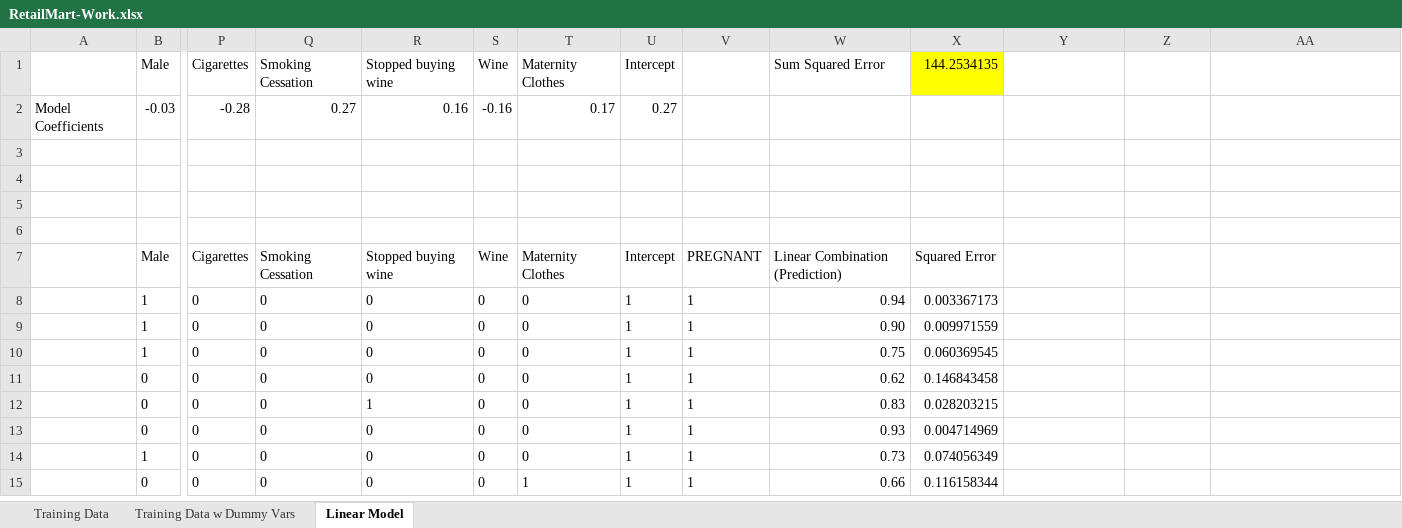
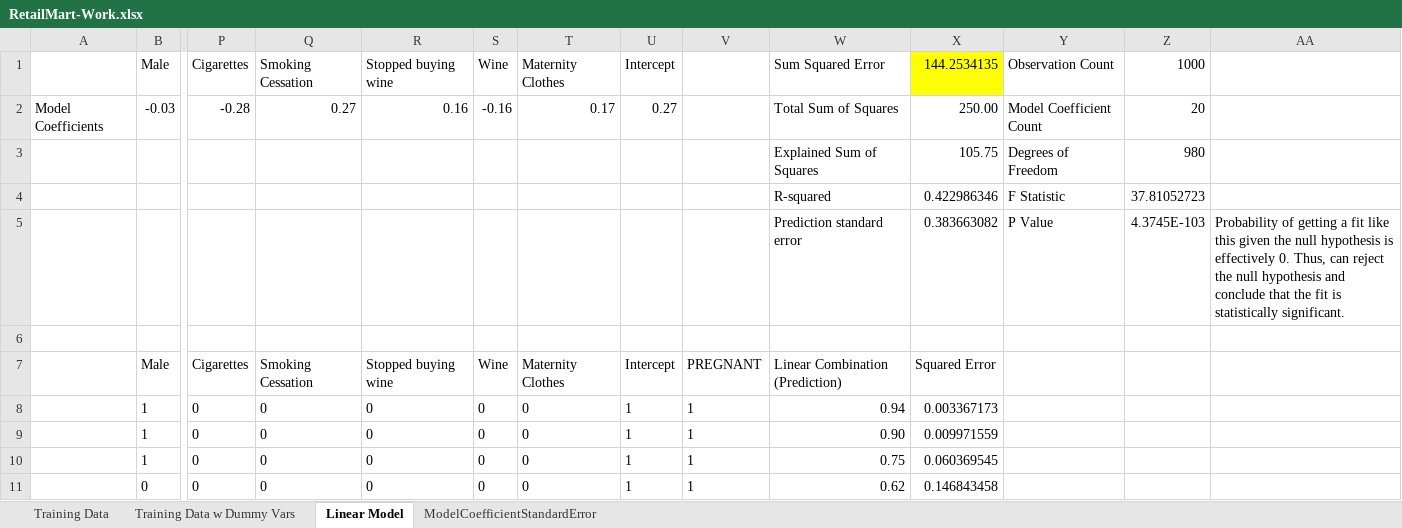
Before and after one commit to joechong88/DataSmart-UsingDataScience, an Excel workbook: ch06/RetailMart-Work.xlsx, sheet Linear Model, drawn as a sheet; only a part is shown, gaps mark what is left out; the shorter side is filled out with more unchanged rows; values as stored, in another font and other column widths than the file's, no borders; conditional formats not drawn; rows hold the shown columns only; the diff names each change by its address in the sheet, - before the commit and + after, or states it on an @@ line.

```diff
--- a/ch06/RetailMart-Work.xlsx (sheet Linear Model)
+++ b/ch06/RetailMart-Work.xlsx (sheet Linear Model)
+sheet tab: ModelCoefficientStandardError
-Y1: (empty)
+Y1: Observation Count
-Z1: (empty)
+Z1: 1000
-W2 (Sum Squared Error): (empty)
+W2 (Sum Squared Error): Total Sum of Squares
-X2 (144.2534135): (empty)
+X2 (144.2534135): 250.00
-Y2 (Observation Count): (empty)
+Y2 (Observation Count): Model Coefficient Count
-Z2 (1000): (empty)
+Z2 (1000): 20
-row 3: (empty)
+row 3:  |  |  |  |  |  |  |  |  | Explained Sum of Squares | 105.75 | Degrees of Freedom | 980
-row 4: (empty)
+row 4:  |  |  |  |  |  |  |  |  | R-squared | 0.422986346 | F Statistic | 37.81052723
-row 5: (empty)
+row 5:  |  |  |  |  |  |  |  |  | Prediction standard error | 0.383663082 | P Value | 4.3745E-103 | Probability of getting a fit like this given the null hypothesis is effectively 0. Thus, can reject the null hypothesis and conclude that the fit is statistically significant.
```
